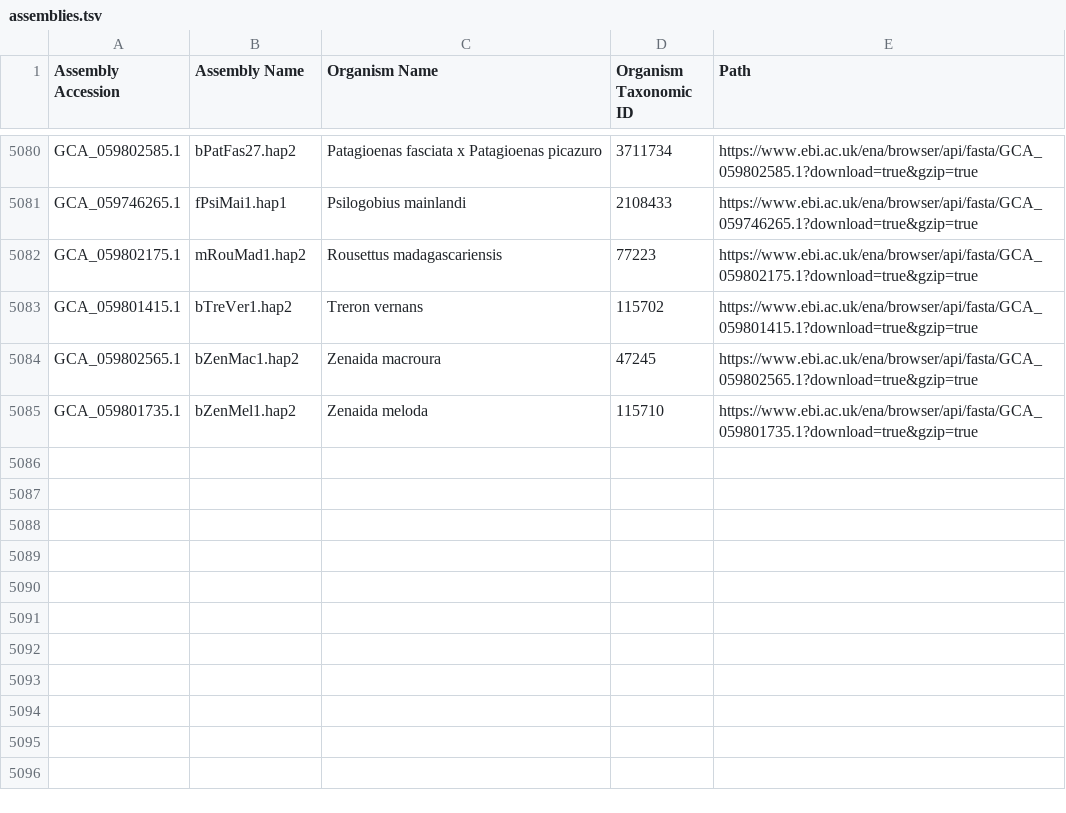
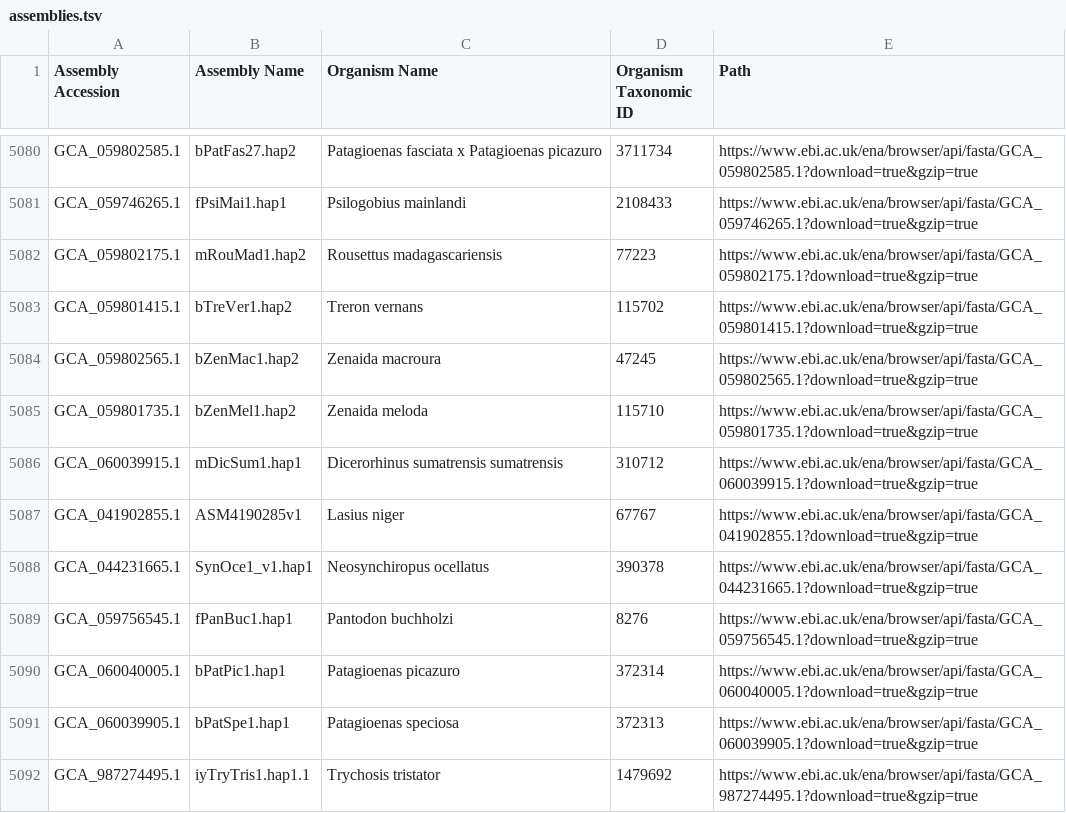
Before and after one commit to guigolab/bioproject-genome-tracker, a TSV file: matrices/assemblies.tsv, drawn as a sheet; only a part is shown, gaps mark what is left out; the diff names each change by its address in the sheet, - before the commit and + after, or states it on an @@ line.

```diff
--- a/matrices/assemblies.tsv
+++ b/matrices/assemblies.tsv
+row 5086: GCA_060039915.1 | mDicSum1.hap1 | Dicerorhinus sumatrensis sumatrensis | 310712 | https://www.ebi.ac.uk/ena/browser/api/fasta/GCA_060039915.1?download=true&gzip=true
+row 5087: GCA_041902855.1 | ASM4190285v1 | Lasius niger | 67767 | https://www.ebi.ac.uk/ena/browser/api/fasta/GCA_041902855.1?download=true&gzip=true
+row 5088: GCA_044231665.1 | SynOce1_v1.hap1 | Neosynchiropus ocellatus | 390378 | https://www.ebi.ac.uk/ena/browser/api/fasta/GCA_044231665.1?download=true&gzip=true
+row 5089: GCA_059756545.1 | fPanBuc1.hap1 | Pantodon buchholzi | 8276 | https://www.ebi.ac.uk/ena/browser/api/fasta/GCA_059756545.1?download=true&gzip=true
+row 5090: GCA_060040005.1 | bPatPic1.hap1 | Patagioenas picazuro | 372314 | https://www.ebi.ac.uk/ena/browser/api/fasta/GCA_060040005.1?download=true&gzip=true
+row 5091: GCA_060039905.1 | bPatSpe1.hap1 | Patagioenas speciosa | 372313 | https://www.ebi.ac.uk/ena/browser/api/fasta/GCA_060039905.1?download=true&gzip=true
+row 5092: GCA_987274495.1 | iyTryTris1.hap1.1 | Trychosis tristator | 1479692 | https://www.ebi.ac.uk/ena/browser/api/fasta/GCA_987274495.1?download=true&gzip=true
```
